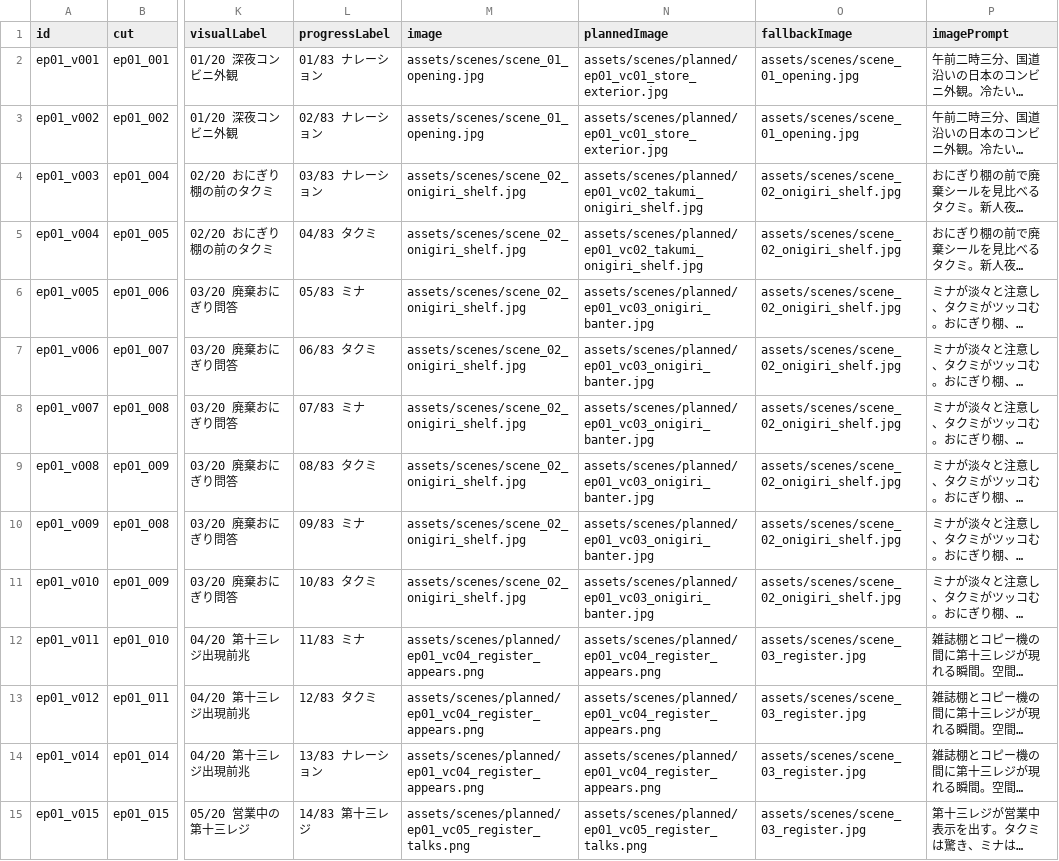
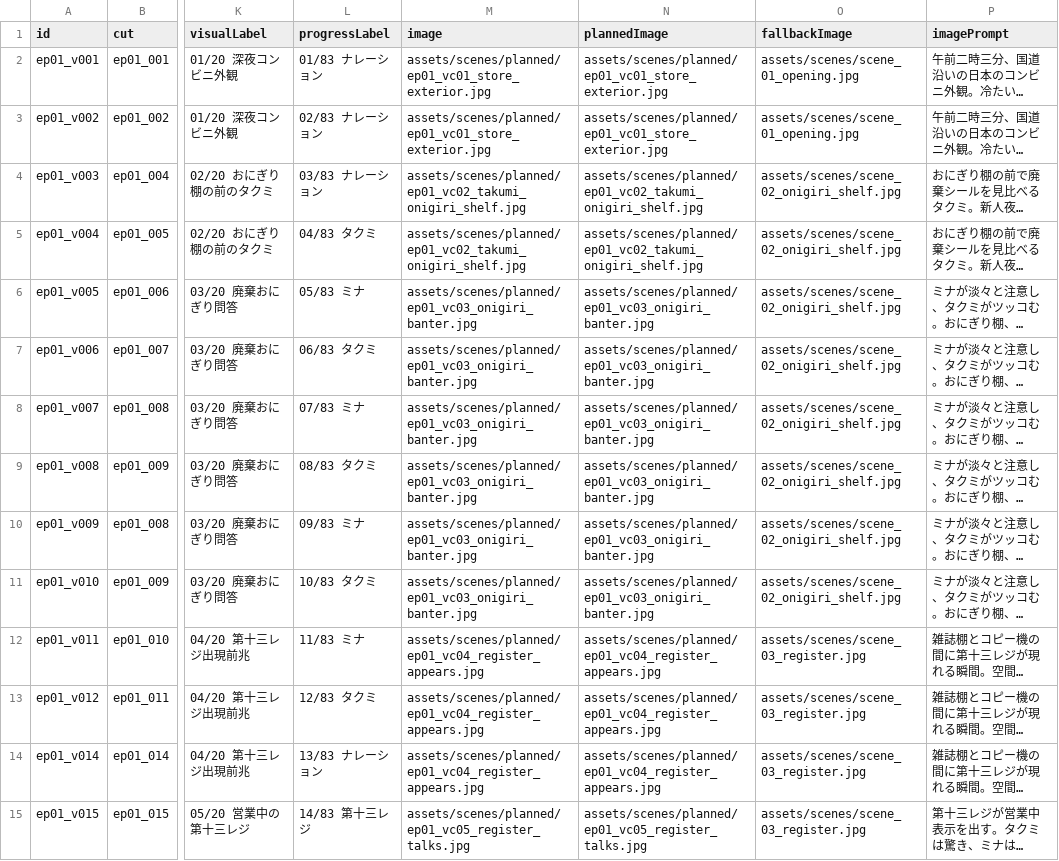
Before and after one commit to Azy0918/project_mana, a CSV file: 13th-register-kamishibai/assets/ep01_dialogue_edit.csv, drawn as a sheet; only a part is shown, gaps mark what is left out; long unchanged cells end in …; the diff covers the shown part only; the diff names each change by its address in the sheet, - before the commit and + after, or states it on an @@ line.

Commit message:
Complete twenty cut kamishibai artwork

```diff
--- a/13th-register-kamishibai/assets/ep01_dialogue_edit.csv
+++ b/13th-register-kamishibai/assets/ep01_dialogue_edit.csv
-M2:M3 (image): assets/scenes/scene_01_opening.jpg
+M2:M3 (image): assets/scenes/planned/ep01_vc01_store_exterior.jpg
-M4:M5 (image): assets/scenes/scene_02_onigiri_shelf.jpg
+M4:M5 (image): assets/scenes/planned/ep01_vc02_takumi_onigiri_shelf.jpg
-M6:M11 (image): assets/scenes/scene_02_onigiri_shelf.jpg
+M6:M11 (image): assets/scenes/planned/ep01_vc03_onigiri_banter.jpg
-M12:M14 (image): assets/scenes/planned/ep01_vc04_register_appears.png
+M12:M14 (image): assets/scenes/planned/ep01_vc04_register_appears.jpg
-N12:N14 (plannedImage): assets/scenes/planned/ep01_vc04_register_appears.png
+N12:N14 (plannedImage): assets/scenes/planned/ep01_vc04_register_appears.jpg
-M15 (image): assets/scenes/planned/ep01_vc05_register_talks.png
+M15 (image): assets/scenes/planned/ep01_vc05_register_talks.jpg
-N15 (plannedImage): assets/scenes/planned/ep01_vc05_register_talks.png
+N15 (plannedImage): assets/scenes/planned/ep01_vc05_register_talks.jpg
```
Also changed, not shown: 74 edited cells elsewhere in this file, 13th-register-kamishibai/assets/ep01_visual_cut_plan.csv, 23 other files.
